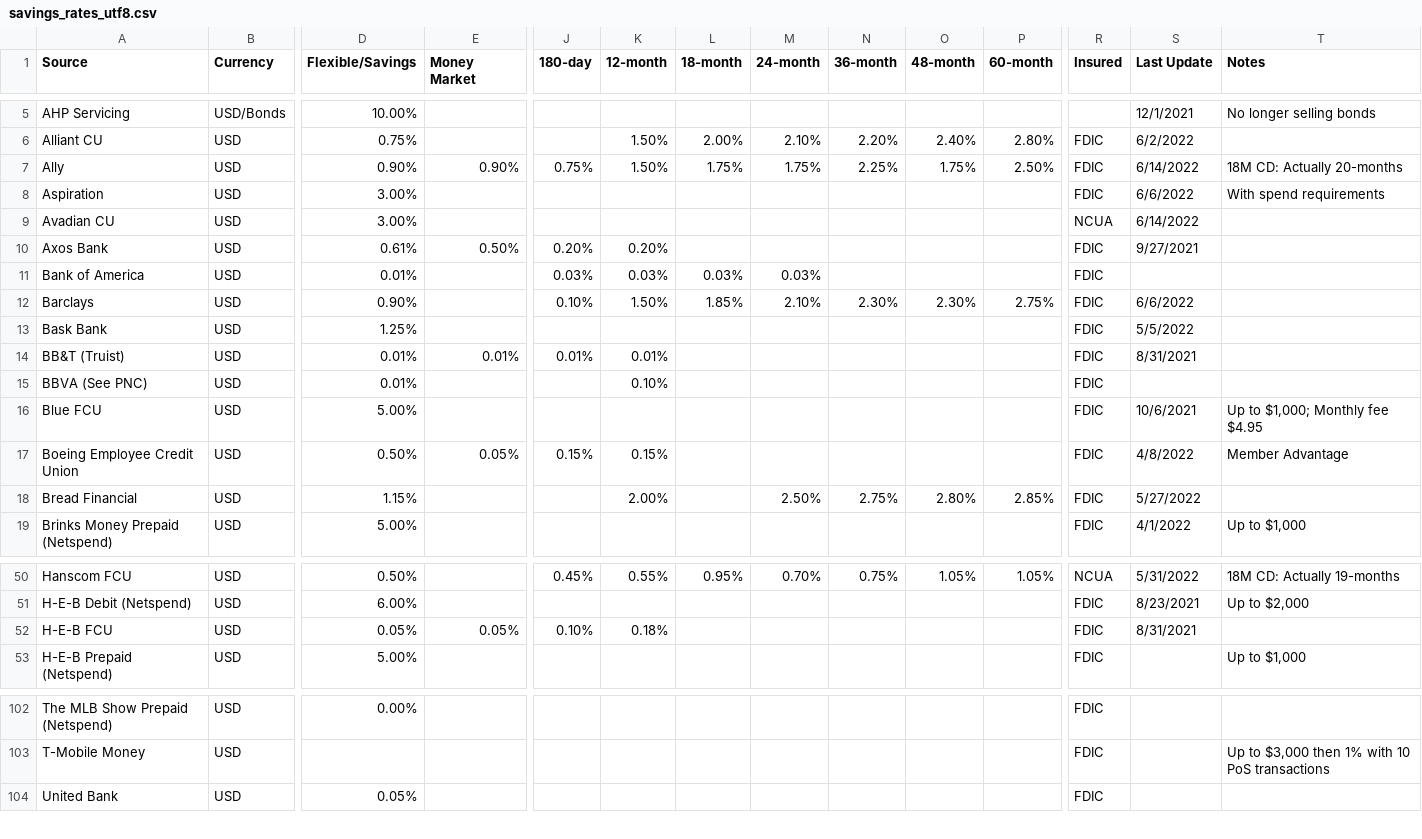
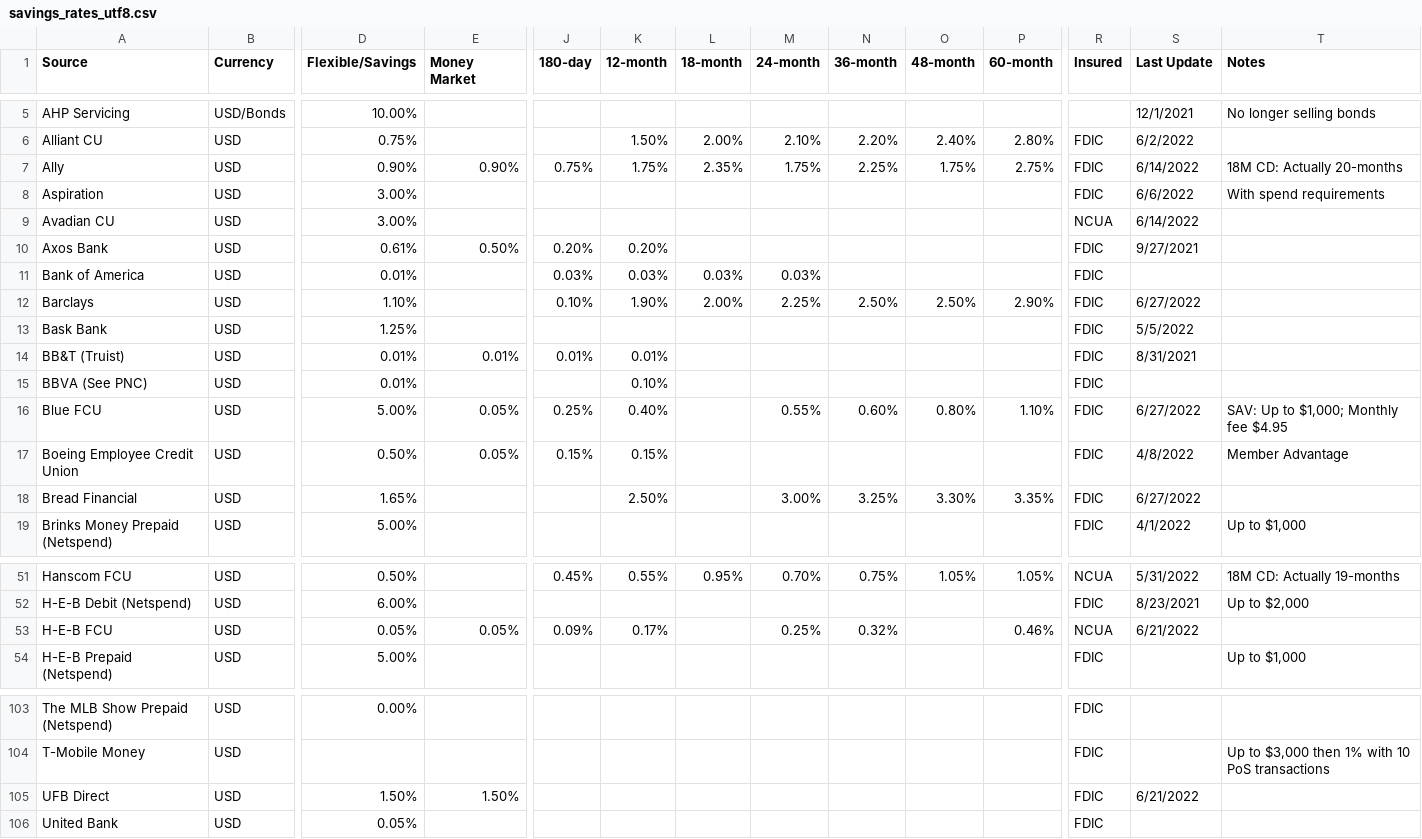
Before and after one commit to hype8912/return_rates, a CSV file: savings_rates_utf8.csv, drawn as a sheet; only a part is shown, gaps mark what is left out; addresses are those after the commit; rows hold the shown columns only; the diff covers the shown part only; the diff names each change by its address in the sheet, - before the commit and + after, or states it on an @@ line.

Commit message:
Updated Ally, Barclays, Blue FCU, Bread, CapitalOne, Schwab, CIT Bank, HEB FCU, Personal Capital, Porte Bank, Restone FCU, Safe America, San Mateo, Service CU, SkyOne, Synchrony, UFB Direct

```diff
--- a/savings_rates_utf8.csv
+++ b/savings_rates_utf8.csv
-K7 (12-month): 1.50%
+K7 (12-month): 1.75%
-L7 (18-month): 1.75%
+L7 (18-month): 2.35%
-P7 (60-month): 2.50%
+P7 (60-month): 2.75%
-D12 (Flexible/Savings): 0.90%
+D12 (Flexible/Savings): 1.10%
-K12 (12-month): 1.50%
+K12 (12-month): 1.90%
-L12 (18-month): 1.85%
+L12 (18-month): 2.00%
-M12 (24-month): 2.10%
+M12 (24-month): 2.25%
-N12 (36-month): 2.30%
+N12 (36-month): 2.50%
-O12 (48-month): 2.30%
+O12 (48-month): 2.50%
-P12 (60-month): 2.75%
+P12 (60-month): 2.90%
-S12 (Last Update): 6/6/2022
+S12 (Last Update): 6/27/2022
-E16 (Money Market): (empty)
+E16 (Money Market): 0.05%
-J16 (180-day): (empty)
+J16 (180-day): 0.25%
-K16 (12-month): (empty)
+K16 (12-month): 0.40%
-M16 (24-month): (empty)
+M16 (24-month): 0.55%
-N16 (36-month): (empty)
+N16 (36-month): 0.60%
-O16 (48-month): (empty)
+O16 (48-month): 0.80%
-P16 (60-month): (empty)
+P16 (60-month): 1.10%
-S16 (Last Update): 10/6/2021
+S16 (Last Update): 6/27/2022
-T16 (Notes): Up to $1,000; Monthly fee $4.95
+T16 (Notes): SAV: Up to $1,000; Monthly fee $4.95
-D18 (Flexible/Savings): 1.15%
+D18 (Flexible/Savings): 1.65%
-K18 (12-month): 2.00%
+K18 (12-month): 2.50%
-M18 (24-month): 2.50%
+M18 (24-month): 3.00%
-N18 (36-month): 2.75%
+N18 (36-month): 3.25%
-O18 (48-month): 2.80%
+O18 (48-month): 3.30%
-P18 (60-month): 2.85%
+P18 (60-month): 3.35%
-S18 (Last Update): 5/27/2022
+S18 (Last Update): 6/27/2022
-J53 (180-day): 0.10%
+J53 (180-day): 0.09%
-K53 (12-month): 0.18%
+K53 (12-month): 0.17%
-M53 (24-month): (empty)
+M53 (24-month): 0.25%
-N53 (36-month): (empty)
+N53 (36-month): 0.32%
-P53 (60-month): (empty)
+P53 (60-month): 0.46%
-R53 (Insured): FDIC
+R53 (Insured): NCUA
-S53 (Last Update): 8/31/2021
+S53 (Last Update): 6/21/2022
+row 105: UFB Direct | USD | 1.50% | 1.50% |  |  |  |  |  |  |  | FDIC | 6/21/2022
```
Also changed, not shown: 1 added row and 87 edited cells elsewhere in this file.
